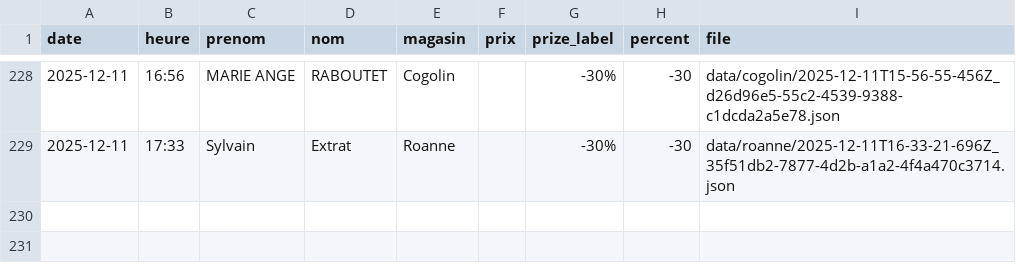
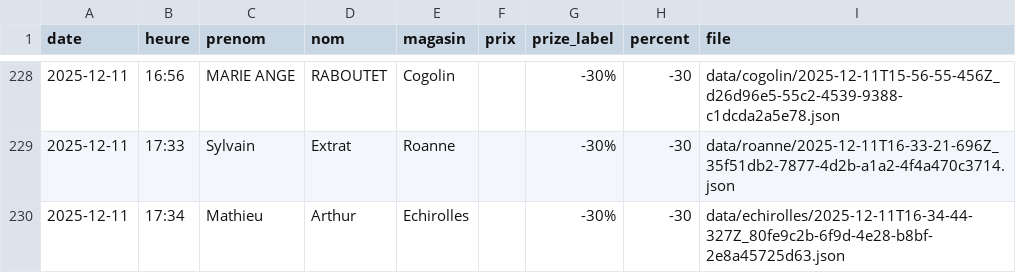
Before and after one commit to parmaktdm/Roue-de-Maliterie-2, a CSV file: data/submissions.csv, drawn as a sheet; only a part is shown, gaps mark what is left out.

Commit message:
Append data/submissions.csv

```diff
--- a/data/submissions.csv
+++ b/data/submissions.csv
@@ -229 +229,2 @@ date,heure,prenom,nom,magasin,prix,prize_label,percent,file
 2025-12-11,17:33,Sylvain,Extrat,Roanne,,-30%,-30,data/roanne/2025-12-11T16-33-21-696Z_35f51db2-7877-4d2b-a1a2-4f4a470c3714.json
+2025-12-11,17:34,Mathieu,Arthur,Echirolles,,-30%,-30,data/echirolles/2025-12-11T16-34-44-327Z_80fe9c2b-6f9d-4e28-b8bf-2e8a45725d63.json
```
